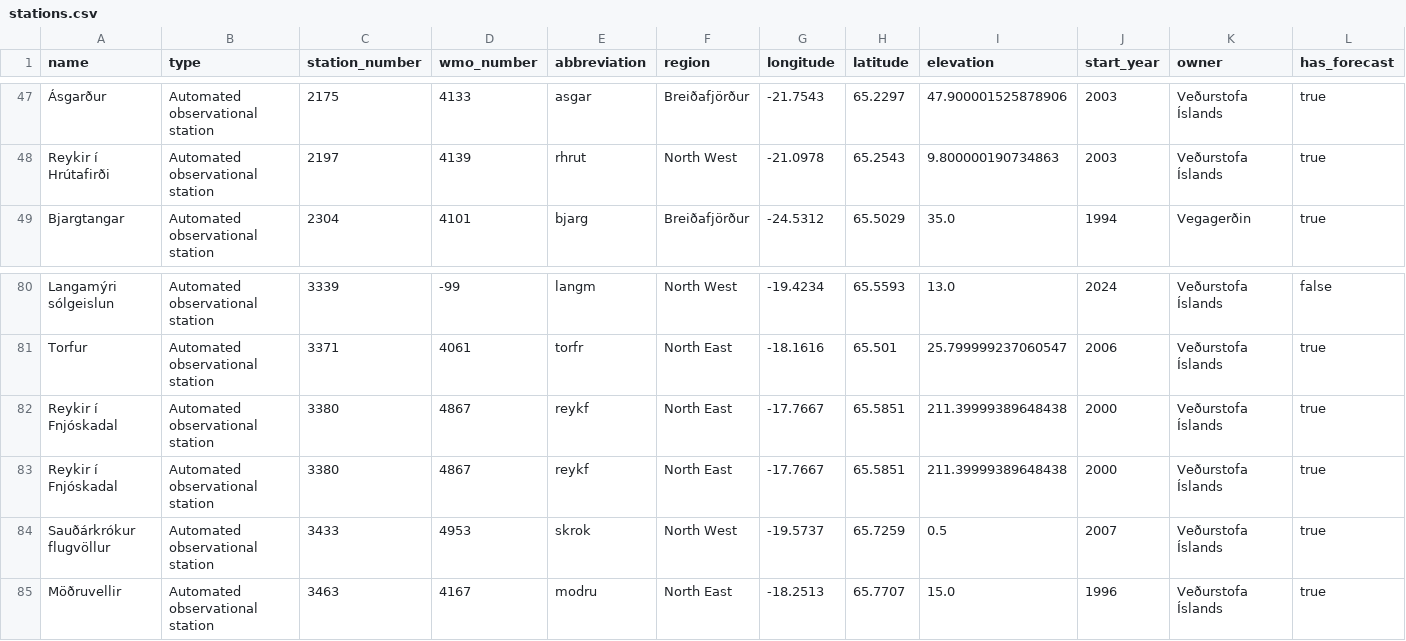
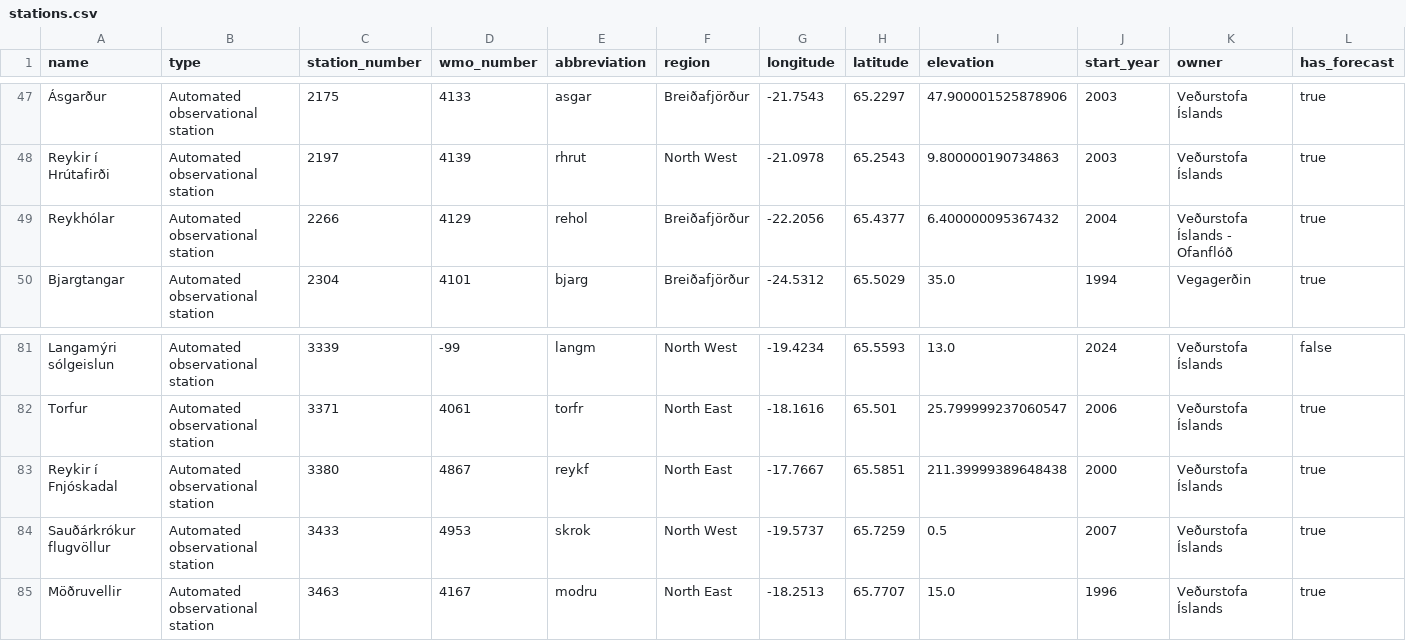
Before and after one commit to flother/weather_stations_iceland, a CSV file: stations.csv, drawn as a sheet; only a part is shown, gaps mark what is left out; removed rows and columns are numbered as before the commit, all else as after; the diff names each change by its address in the sheet, - before the commit and + after, or states it on an @@ line.

Commit message:
Update weather stations data
1 station added

  name: Reykhólar
  type: Automated observational station
  station_number: 2266
  wmo_number: 4129
  abbreviation: rehol
  region: Breiðafjörður
  longitude: -22.2056
  latitude: 65.4377
  elevation: 6.400000095367432
  start_year: 2004
  owner: Veðurstofa Íslands - Ofanflóð
  has_forecast: true

```diff
--- a/stations.csv
+++ b/stations.csv
+row 49: Reykhólar | Automated observational station | 2266 | 4129 | rehol | Breiðafjörður | -22.2056 | 65.4377 | 6.400000095367432 | 2004 | Veðurstofa Íslands - Ofanflóð | true
-row 82: Reykir í Fnjóskadal | Automated observational station | 3380 | 4867 | reykf | North East | -17.7667 | 65.5851 | 211.39999389648438 | 2000 | Veðurstofa Íslands | true
```
Also changed, not shown: 1 other file.
